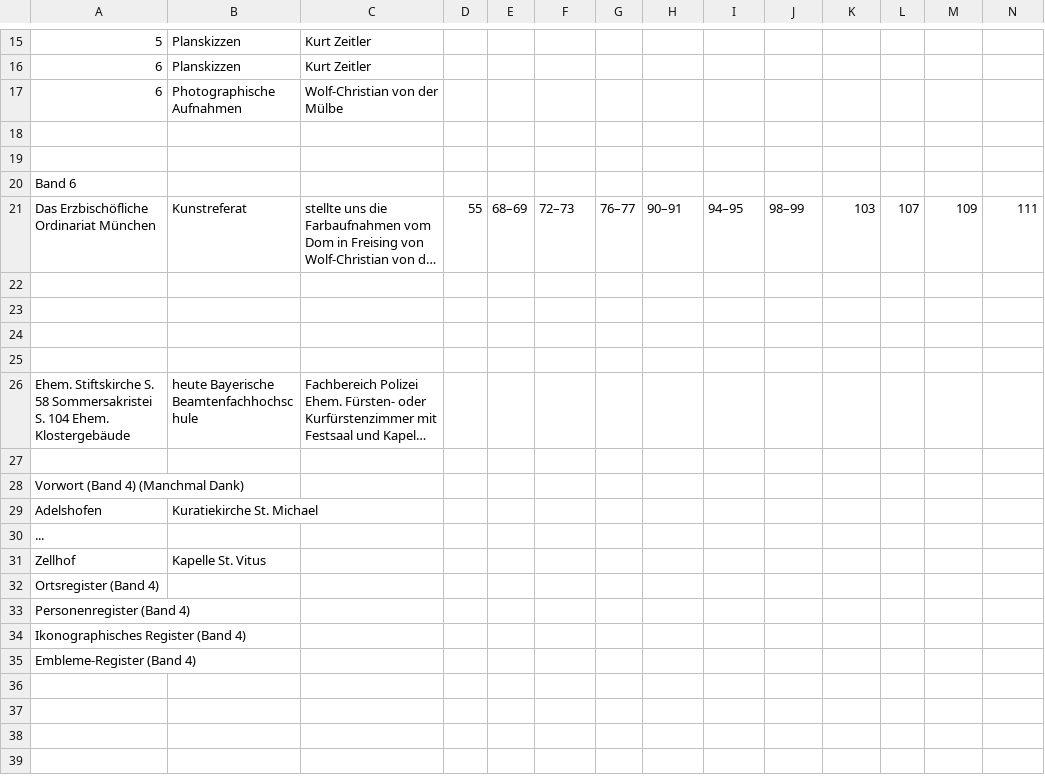
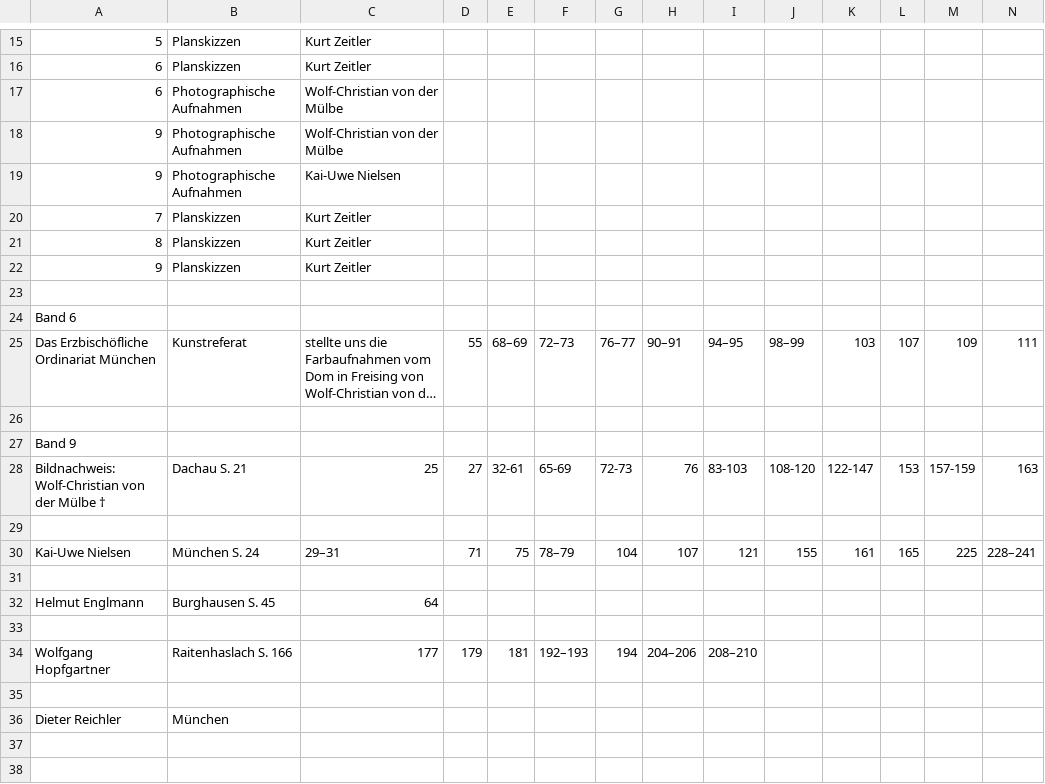
Before and after one commit to kristbaum/arthistorical-semantic-data-extraction, a CSV file: data/meta/fotorechte.csv, drawn as a sheet; only a part is shown, gaps mark what is left out; the shorter side is filled out with more unchanged rows; long unchanged cells end in …; rows hold the shown columns only; the diff names each change by its address in the sheet, - before the commit and + after, or states it on an @@ line.

Commit message:
Band9

```diff
--- a/data/meta/fotorechte.csv
+++ b/data/meta/fotorechte.csv
-row 18: (empty)
+row 18: 9 | Photographische Aufnahmen | Wolf-Christian von der Mülbe
+row 19: 9 | Photographische Aufnahmen | Kai-Uwe Nielsen
+row 20: 7 | Planskizzen | Kurt Zeitler
+row 21: 8 | Planskizzen | Kurt Zeitler
+row 22: 9 | Planskizzen | Kurt Zeitler
+row 27: Band 9
+row 28: Bildnachweis: Wolf-Christian von der Mülbe † | Dachau S. 21 | 25 | 27 | 32-61 | 65-69 | 72-73 | 76 | 83-103 | 108-120 | 122-147 | 153 | 157-159 | 163
+row 29: (empty)
+row 30: Kai-Uwe Nielsen | München S. 24 | 29–31 | 71 | 75 | 78–79 | 104 | 107 | 121 | 155 | 161 | 165 | 225 | 228–241
+row 31: (empty)
+row 32: Helmut Englmann | Burghausen S. 45 | 64
+row 33: (empty)
+row 34: Wolfgang Hopfgartner | Raitenhaslach S. 166 | 177 | 179 | 181 | 192–193 | 194 | 204–206 | 208–210
+row 35: (empty)
+row 36: Dieter Reichler | München
```
Also changed, not shown: 46 other files.
